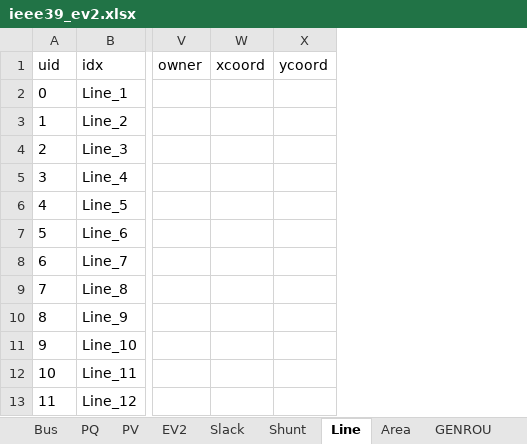
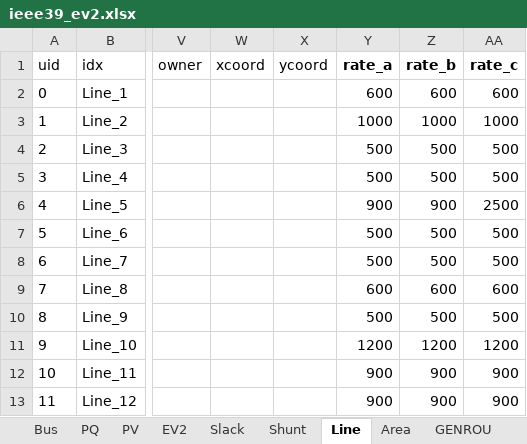
Before and after one commit to shebuxin/andes, an Excel workbook: jwang/case/ieee39_ev2.xlsx, sheet Line, drawn as a sheet; only a part is shown, gaps mark what is left out; values as stored, in another font and other column widths than the file's, no borders; the diff names each change by its address in the sheet, - before the commit and + after, or states it on an @@ line.

```diff
--- a/jwang/case/ieee39_ev2.xlsx (sheet Line)
+++ b/jwang/case/ieee39_ev2.xlsx (sheet Line)
+column Y (rate_a), rows 2-13: 600 | 1000 | 500 | 500 | 900 | 500 | 500 | 600 | 500 | 1200 | 900 | 900
+column Z (rate_b), rows 2-13: 600 | 1000 | 500 | 500 | 900 | 500 | 500 | 600 | 500 | 1200 | 900 | 900
+column AA (rate_c), rows 2-13: 600 | 1000 | 500 | 500 | 2500 | 500 | 500 | 600 | 500 | 1200 | 900 | 900
```
Also changed, not shown: sheet TGOV1N, jwang/case/ieee39.xlsx, 2 other files.
